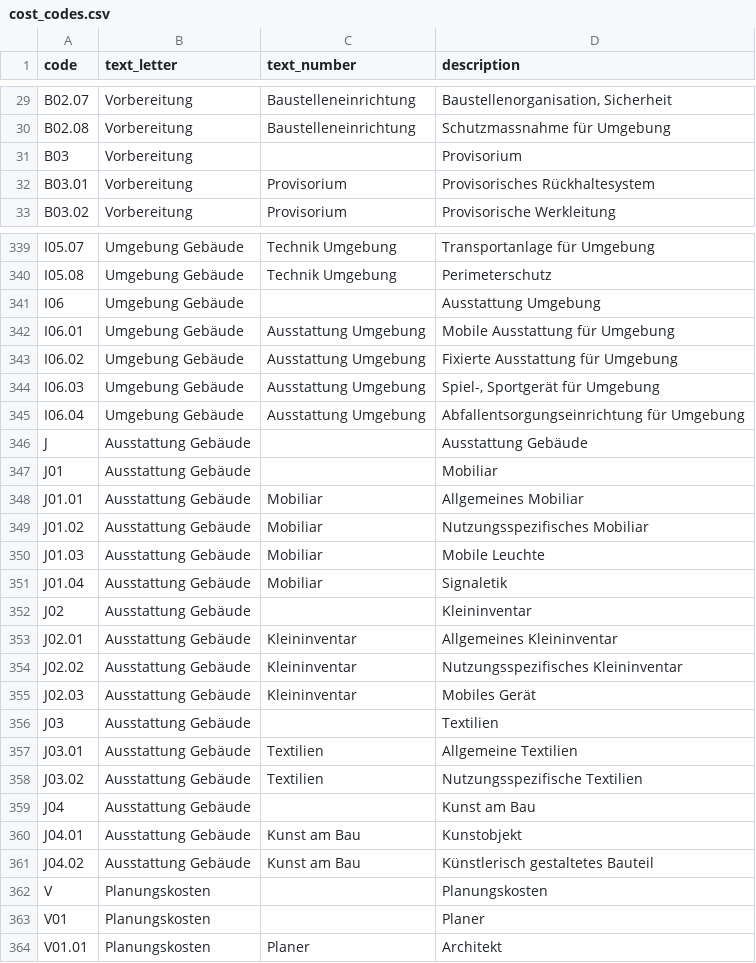
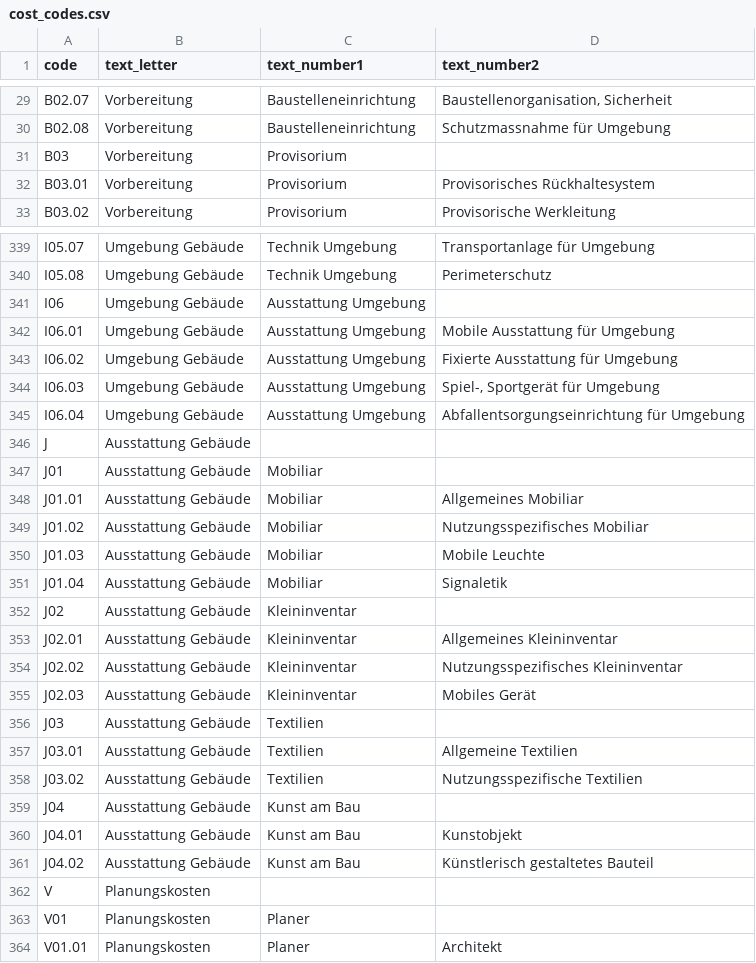
Before and after one commit to yschindel/NHMzh-pbi-queries, a CSV file: cost_codes.csv, drawn as a sheet; only a part is shown, gaps mark what is left out; the diff covers the shown part only.

```diff
--- a/cost_codes.csv
+++ b/cost_codes.csv
@@ -1 +1 @@
-code,text_letter,text_number,description
+code,text_letter,text_number1,text_number2
@@ -30,3 +30,3 @@ B02.07,Vorbereitung,Baustelleneinrichtung,"Baustellenorganisation, Sicherheit"
 B02.08,Vorbereitung,Baustelleneinrichtung,Schutzmassnahme für Umgebung
-B03,Vorbereitung,,Provisorium
+B03,Vorbereitung,Provisorium,
 B03.01,Vorbereitung,Provisorium,Provisorisches Rückhaltesystem
@@ -340,3 +340,3 @@ I05.07,Umgebung Gebäude,Technik Umgebung,Transportanlage für Umgebung
 I05.08,Umgebung Gebäude,Technik Umgebung,Perimeterschutz
-I06,Umgebung Gebäude,,Ausstattung Umgebung
+I06,Umgebung Gebäude,Ausstattung Umgebung,
 I06.01,Umgebung Gebäude,Ausstattung Umgebung,Mobile Ausstattung für Umgebung
@@ -345,4 +345,4 @@ I06.03,Umgebung Gebäude,Ausstattung Umgebung,"Spiel-, Sportgerät für Umgebung
 I06.04,Umgebung Gebäude,Ausstattung Umgebung,Abfallentsorgungseinrichtung für Umgebung
-J,Ausstattung Gebäude,,Ausstattung Gebäude
-J01,Ausstattung Gebäude,,Mobiliar
+J,Ausstattung Gebäude,,
+J01,Ausstattung Gebäude,Mobiliar,
 J01.01,Ausstattung Gebäude,Mobiliar,Allgemeines Mobiliar
@@ -351,3 +351,3 @@ J01.03,Ausstattung Gebäude,Mobiliar,Mobile Leuchte
 J01.04,Ausstattung Gebäude,Mobiliar,Signaletik
-J02,Ausstattung Gebäude,,Kleininventar
+J02,Ausstattung Gebäude,Kleininventar,
 J02.01,Ausstattung Gebäude,Kleininventar,Allgemeines Kleininventar
@@ -355,10 +355,10 @@ J02.02,Ausstattung Gebäude,Kleininventar,Nutzungsspezifisches Kleininventar
 J02.03,Ausstattung Gebäude,Kleininventar,Mobiles Gerät
-J03,Ausstattung Gebäude,,Textilien
+J03,Ausstattung Gebäude,Textilien,
 J03.01,Ausstattung Gebäude,Textilien,Allgemeine Textilien
 J03.02,Ausstattung Gebäude,Textilien,Nutzungsspezifische Textilien
-J04,Ausstattung Gebäude,,Kunst am Bau
+J04,Ausstattung Gebäude,Kunst am Bau,
 J04.01,Ausstattung Gebäude,Kunst am Bau,Kunstobjekt
 J04.02,Ausstattung Gebäude,Kunst am Bau,Künstlerisch gestaltetes Bauteil
-V,Planungskosten,,Planungskosten
-V01,Planungskosten,,Planer
+V,Planungskosten,,
+V01,Planungskosten,Planer,
 V01.01,Planungskosten,Planer,Architekt
```
Also changed, not shown: 140 edited cells elsewhere in this file, 1 other file.
